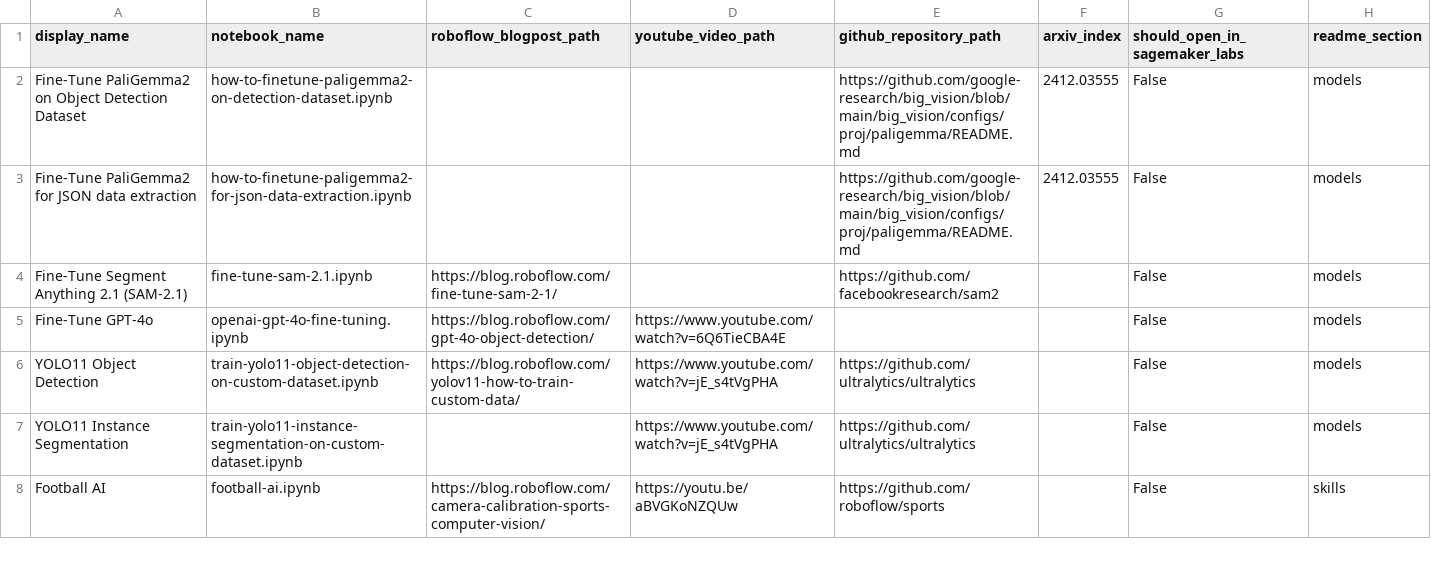
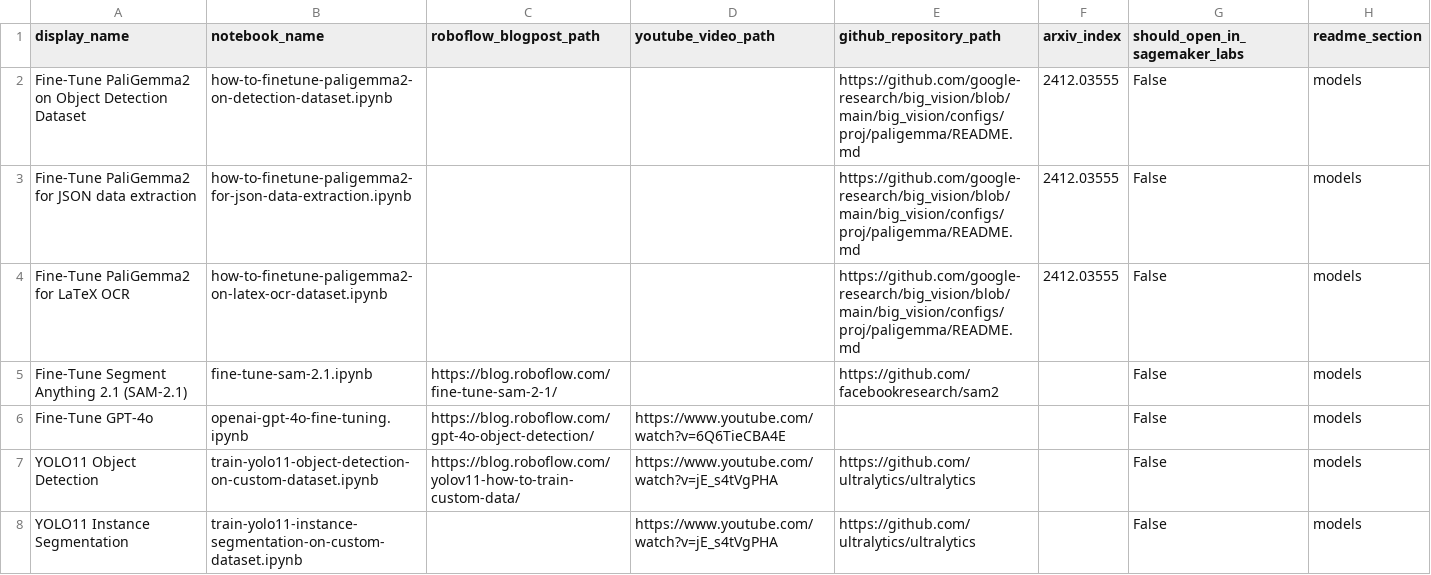
Before and after one commit to roboflow/notebooks, a CSV file: automation/notebooks-table-data.csv, drawn as a sheet; only a part is shown; the shorter side is filled out with more unchanged rows.

Commit message:
Fine-Tune PaliGemma2 for LaTeX OCR notebook updated

```diff
--- a/automation/notebooks-table-data.csv
+++ b/automation/notebooks-table-data.csv
@@ -3,2 +3,3 @@ Fine-Tune PaliGemma2 on Object Detection Dataset, how-to-finetune-paligemma2-on-
 Fine-Tune PaliGemma2 for JSON data extraction, how-to-finetune-paligemma2-for-json-data-extraction.ipynb, , , https://github.com/google-research/big_vision/blob/main/big_vision/configs/proj/paligemma/README.md, 2412.03555, False, models
+Fine-Tune PaliGemma2 for LaTeX OCR, how-to-finetune-paligemma2-on-latex-ocr-dataset.ipynb, , , https://github.com/google-research/big_vision/blob/main/big_vision/configs/proj/paligemma/README.md, 2412.03555, False, models
 Fine-Tune Segment Anything 2.1 (SAM-2.1), fine-tune-sam-2.1.ipynb, https://blog.roboflow.com/fine-tune-sam-2-1/, , https://github.com/facebookresearch/sam2, , False, models
```
Also changed, not shown: 2 other files.
